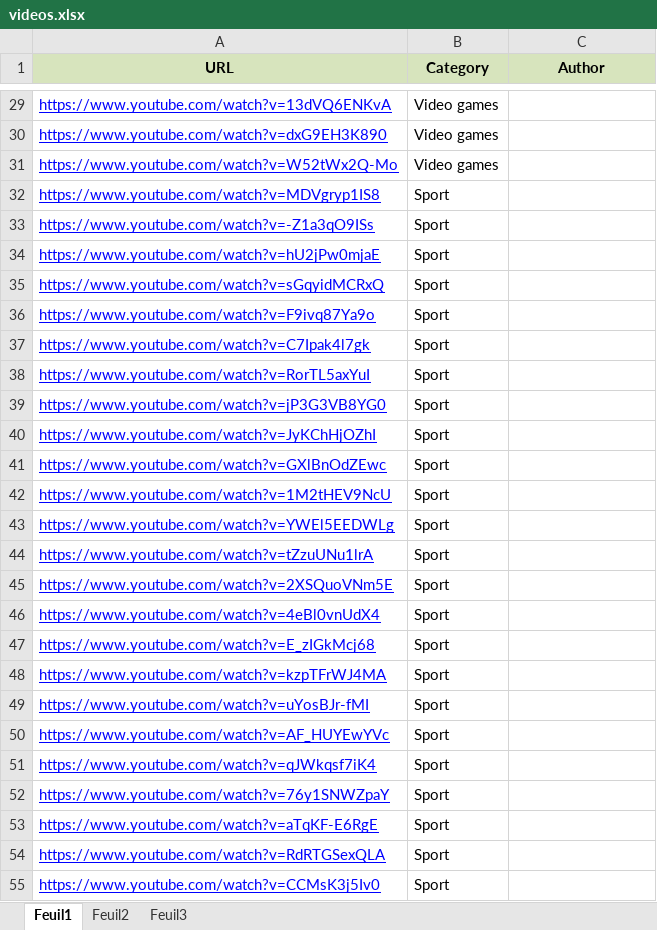
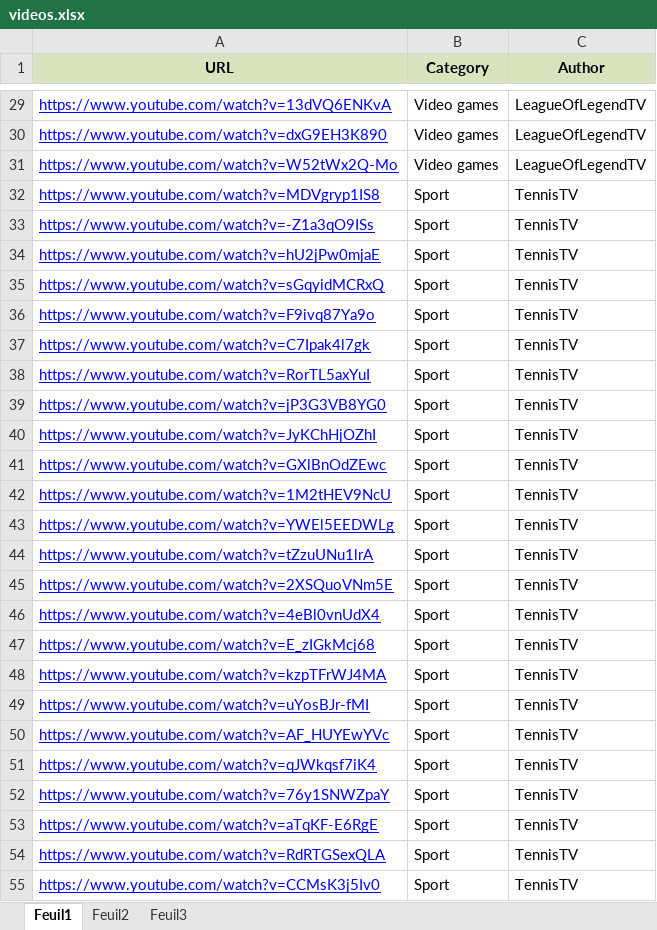
Before and after one commit to AlexisChevalier/MewPipe, an Excel workbook: MewPipe.DataFeeder/datas/videos.xlsx, sheet Feuil1, drawn as a sheet; only a part is shown, gaps mark what is left out; values as stored, in another font and other column widths than the file's, no borders; the diff covers the shown part only; the diff names each change by its address in the sheet, - before the commit and + after, or states it on an @@ line.

```diff
--- a/MewPipe.DataFeeder/datas/videos.xlsx (sheet Feuil1)
+++ b/MewPipe.DataFeeder/datas/videos.xlsx (sheet Feuil1)
-C29:C31 (Author): (empty)
+C29:C31 (Author): LeagueOfLegendTV
-C32:C55 (Author): (empty)
+C32:C55 (Author): TennisTV
```
Also changed, not shown: 63 edited cells elsewhere in this sheet, MewPipe.DataFeeder/datas/users.xlsx.
